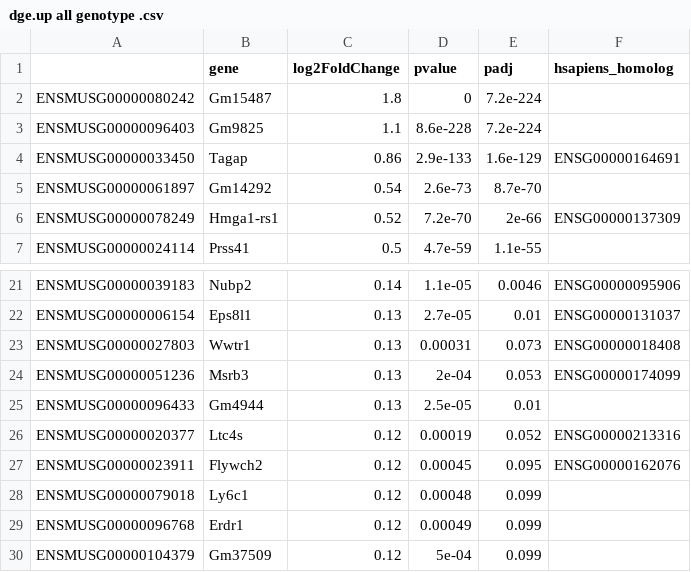
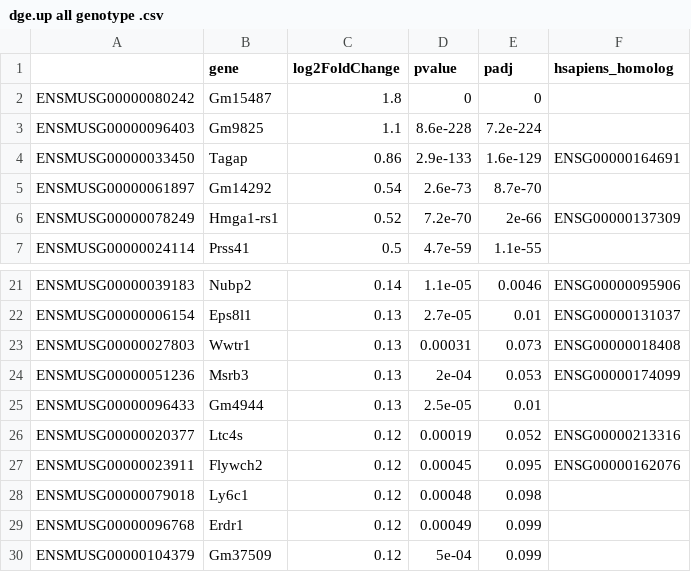
Before and after one commit to mgandal/TSC_MIA_RNAseq, a CSV file: regulated genes lists/dge.up all genotype .csv, drawn as a sheet; only a part is shown, gaps mark what is left out.

```diff
--- a/regulated genes lists/dge.up all genotype .csv
+++ b/regulated genes lists/dge.up all genotype .csv
@@ -1,3 +1,3 @@
 "","gene","log2FoldChange","pvalue","padj","hsapiens_homolog"
-"ENSMUSG00000080242","Gm15487",1.8,0,7.2e-224,""
+"ENSMUSG00000080242","Gm15487",1.8,0,0,""
 "ENSMUSG00000096403","Gm9825",1.1,8.6e-228,7.2e-224,""
@@ -27,3 +27,3 @@
 "ENSMUSG00000023911","Flywch2",0.12,0.00045,0.095,"ENSG00000162076"
-"ENSMUSG00000079018","Ly6c1",0.12,0.00048,0.099,""
+"ENSMUSG00000079018","Ly6c1",0.12,0.00048,0.098,""
 "ENSMUSG00000096768","Erdr1",0.12,0.00049,0.099,""
```
Also changed, not shown: regulated genes lists/dge.down all genotype .csv, 6 other files.
